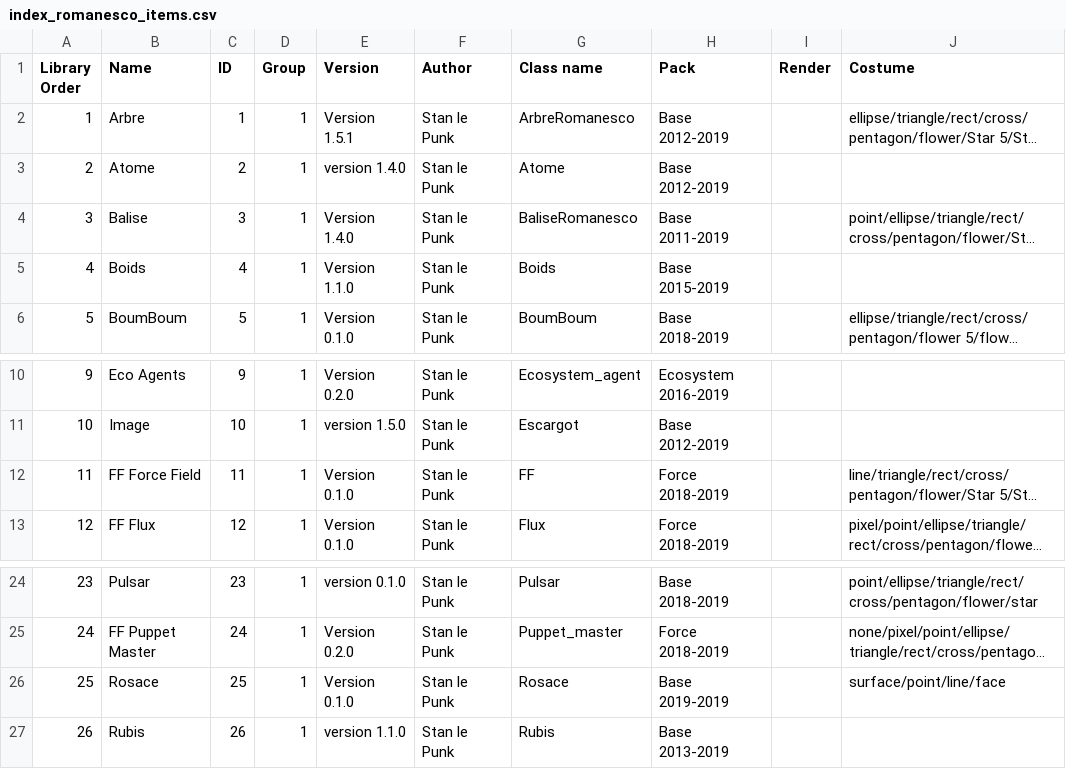
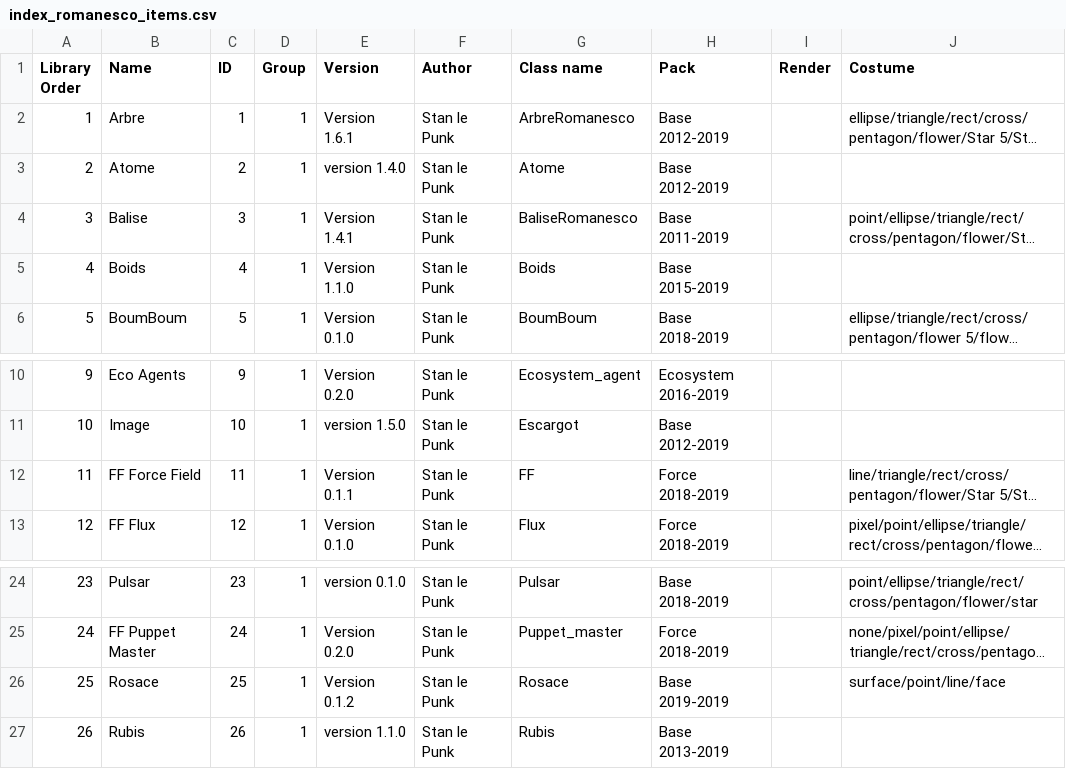
Before and after one commit to knupel/ROMANESCO-Processing, a CSV file: src/sources/preferences/index_romanesco_items.csv, drawn as a sheet; only a part is shown, gaps mark what is left out; long unchanged cells end in …; the diff names each change by its address in the sheet, - before the commit and + after, or states it on an @@ line.

Commit message:
update framework and library rope

```diff
--- a/src/sources/preferences/index_romanesco_items.csv
+++ b/src/sources/preferences/index_romanesco_items.csv
-E2 (Version): Version 1.5.1
+E2 (Version): Version 1.6.1
-E4 (Version): Version 1.4.0
+E4 (Version): Version 1.4.1
-E12 (Version): Version 0.1.0
+E12 (Version): Version 0.1.1
-E26 (Version): Version 0.1.0
+E26 (Version): Version 0.1.2
```
Also changed, not shown: 26 other files.
